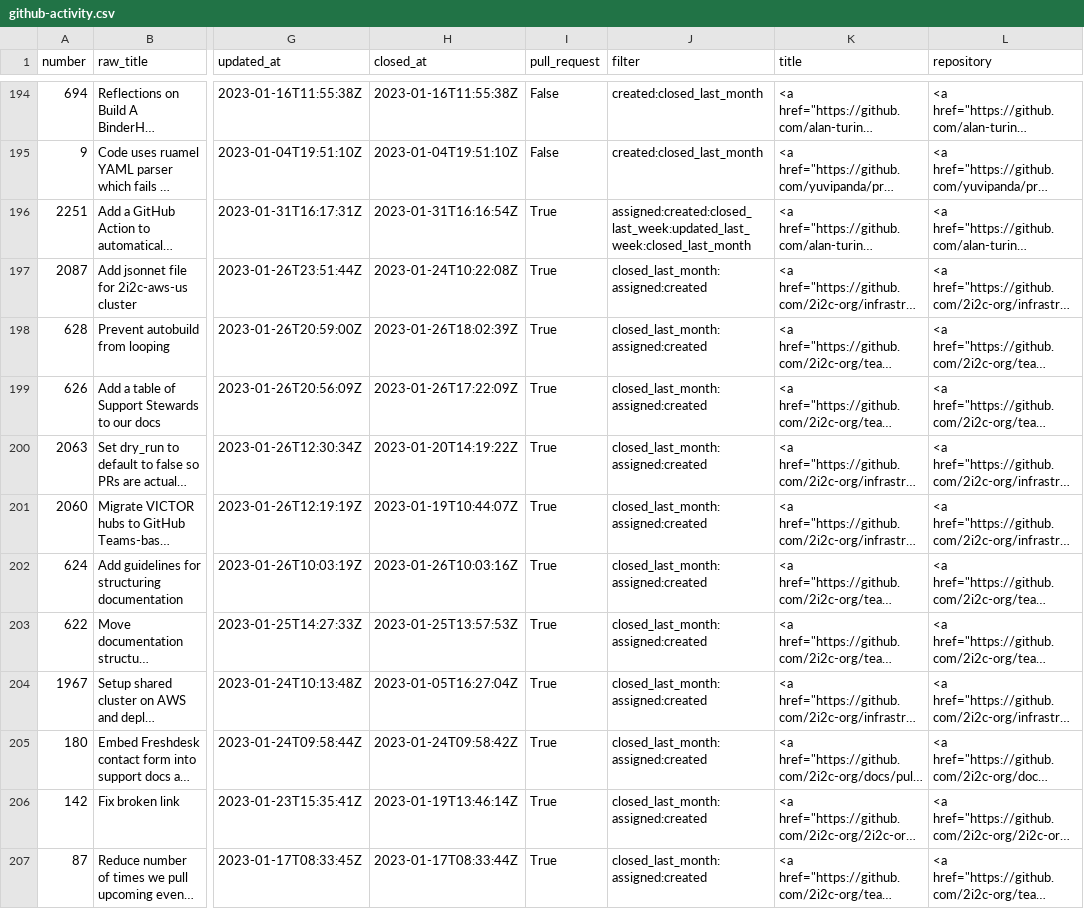
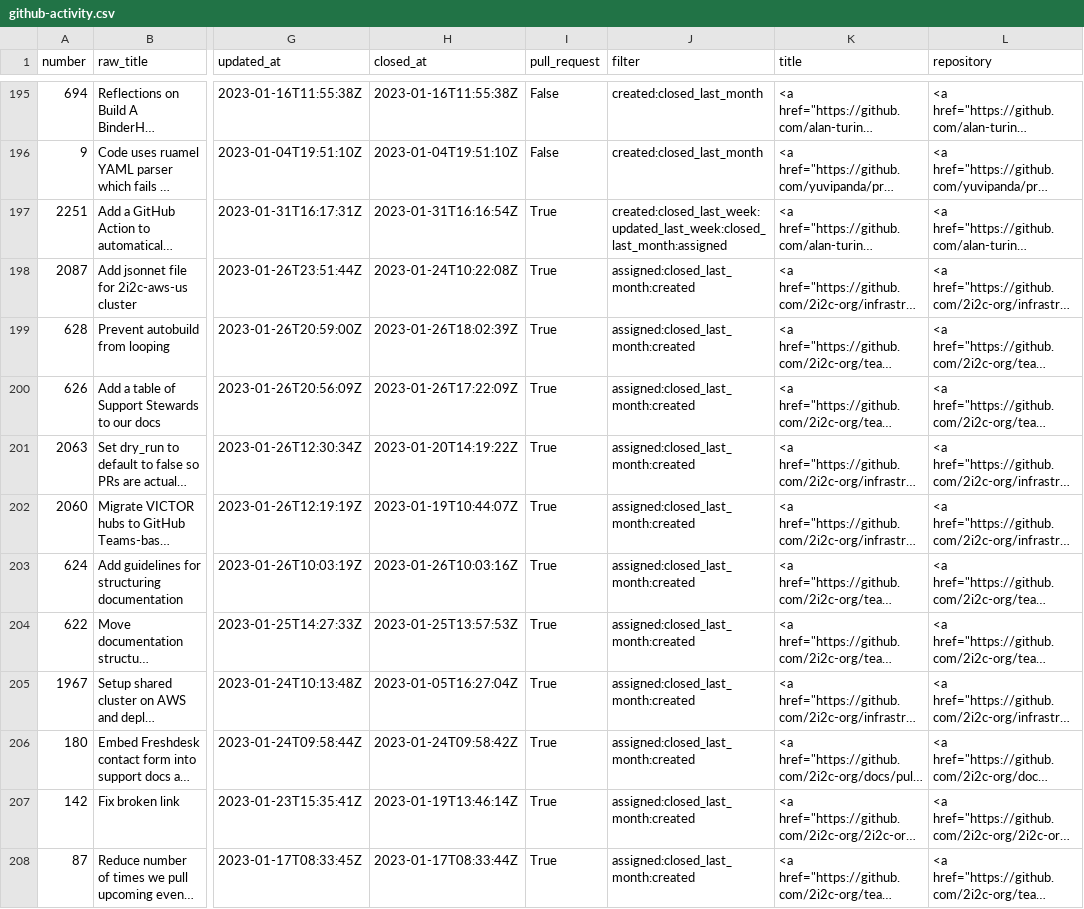
Before and after one commit to sgibson91/github-activity-dashboard, a CSV file: github-activity.csv, drawn as a sheet; only a part is shown, gaps mark what is left out; long unchanged cells end in …; addresses are those after the commit; the diff covers the shown part only; the diff names each change by its address in the sheet, - before the commit and + after, or states it on an @@ line.

```diff
--- a/github-activity.csv
+++ b/github-activity.csv
-J197 (filter): assigned:created:closed_last_week:updated_last_week:closed_last_month
+J197 (filter): created:closed_last_week:updated_last_week:closed_last_month:assigned
-J198:J208 (filter): closed_last_month:assigned:created
+J198:J208 (filter): assigned:closed_last_month:created
```
Also changed, not shown: 2 added rows, 1 removed row and 36 edited cells elsewhere in this file.
